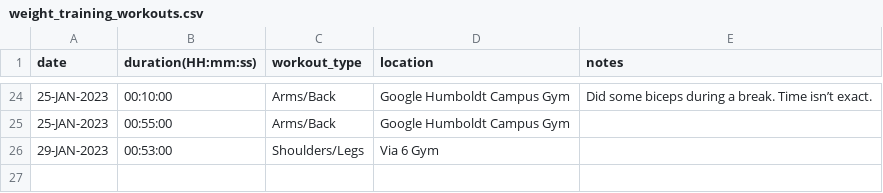
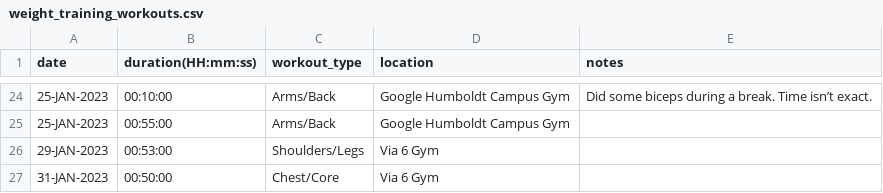
Before and after one commit to EricLeFort/ExerciseLog, a CSV file: data/weight_training_workouts.csv, drawn as a sheet; only a part is shown, gaps mark what is left out.

Commit message:
Adding 31-JAN-2023 workout

```diff
--- a/data/weight_training_workouts.csv
+++ b/data/weight_training_workouts.csv
@@ -26 +26,2 @@ date,duration(HH:mm:ss),workout_type,location,notes
 29-JAN-2023,00:53:00,Shoulders/Legs,Via 6 Gym,""
+31-JAN-2023,00:50:00,Chest/Core,Via 6 Gym,""
```
